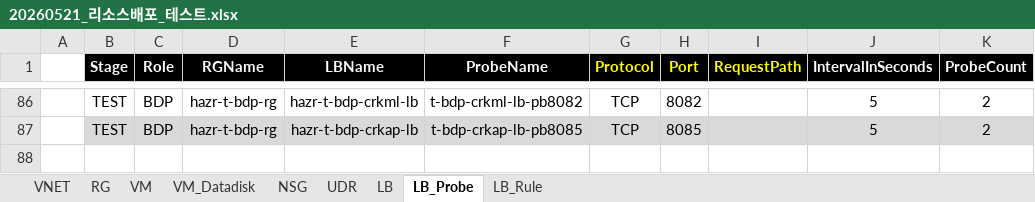
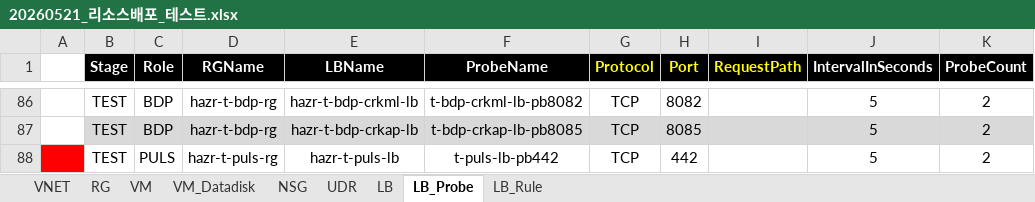
Before and after one commit to skpaek-git/hgi_resourceDeploy, an Excel workbook: 서버정보/20260521_리소스배포_테스트.xlsx, sheet LB_Probe, drawn as a sheet; only a part is shown, gaps mark what is left out; values as stored, in another font and other column widths than the file's, no borders; the diff names each change by its address in the sheet, - before the commit and + after, or states it on an @@ line.

Commit message:
test9

```diff
--- a/서버정보/20260521_리소스배포_테스트.xlsx (sheet LB_Probe)
+++ b/서버정보/20260521_리소스배포_테스트.xlsx (sheet LB_Probe)
+row 88:  | TEST | PULS | hazr-t-puls-rg | hazr-t-puls-lb | t-puls-lb-pb442 | TCP | 442 |  | 5 | 2
```
Also changed, not shown: sheet LB, sheet LB_Rule, 3 other files.
